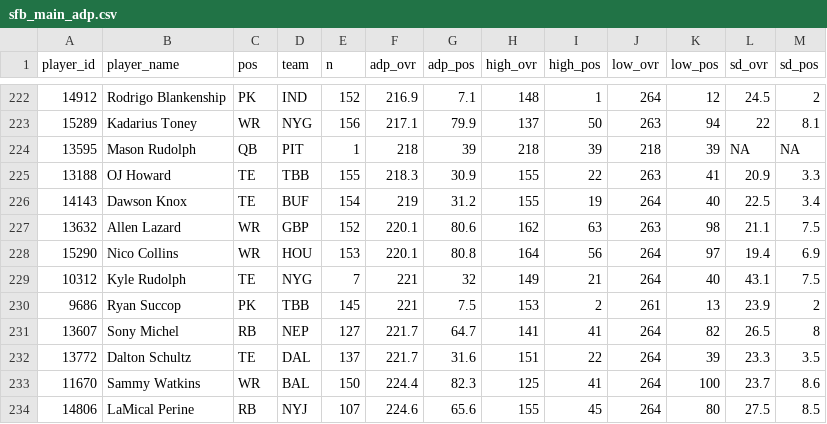
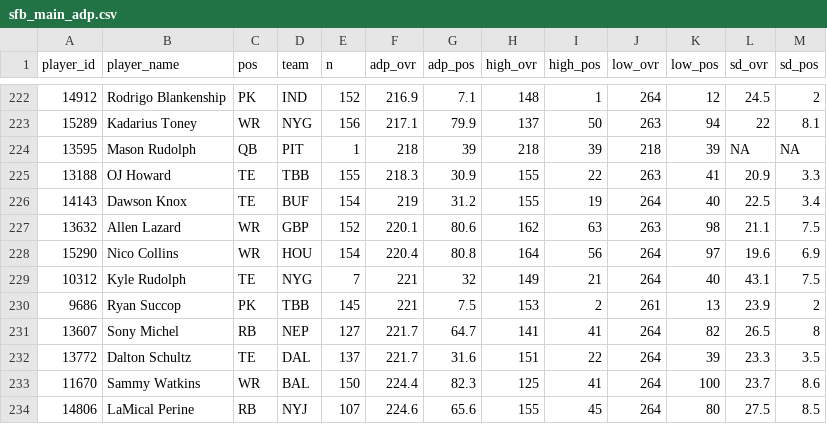
Before and after one commit to dynastyprocess/data-mfl_public, a CSV file: sfb_main_adp.csv, drawn as a sheet; only a part is shown, gaps mark what is left out; the diff covers the shown part only.

```diff
--- a/sfb_main_adp.csv
+++ b/sfb_main_adp.csv
@@ -227,3 +227,3 @@
 "13632","Allen Lazard","WR","GBP",152,220.1,80.6,162,63,263,98,21.1,7.5
-"15290","Nico Collins","WR","HOU",153,220.1,80.8,164,56,264,97,19.4,6.9
+"15290","Nico Collins","WR","HOU",154,220.4,80.8,164,56,264,97,19.6,6.9
 "10312","Kyle Rudolph","TE","NYG",7,221,32,149,21,264,40,43.1,7.5
```
Also changed, not shown: 2 added rows, 1 removed row and 17 edited cells elsewhere in this file, sfb_satellite_adp.csv.
